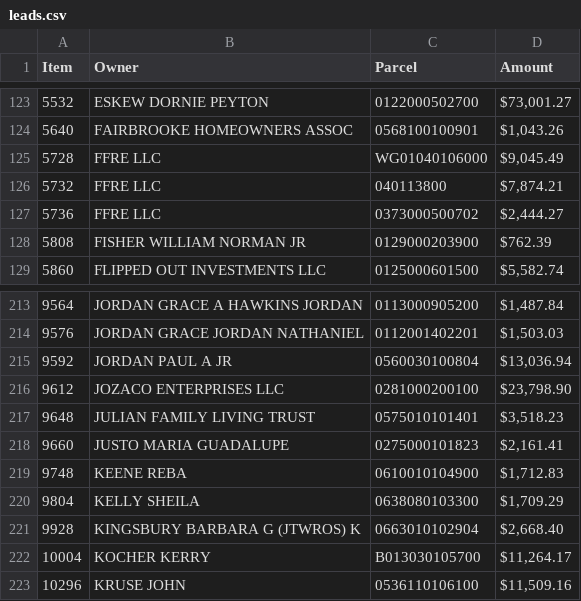
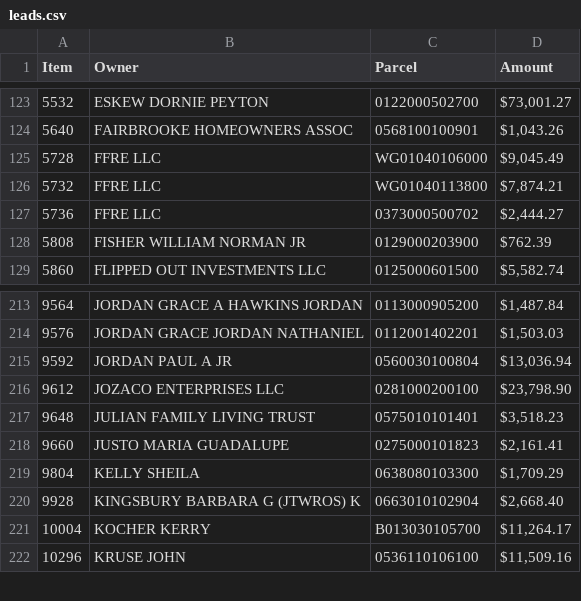
Before and after one commit to Bensta1/greenville-sc-lead-scraper, a CSV file: leads.csv, drawn as a sheet; only a part is shown, gaps mark what is left out.

```diff
--- a/leads.csv
+++ b/leads.csv
@@ -125,3 +125,3 @@ Item,Owner,Parcel,Amount
 5728,FFRE LLC,WG01040106000,"$9,045.49"
-5732,FFRE LLC,040113800,"$7,874.21"
+5732,FFRE LLC,WG01040113800,"$7,874.21"
 5736,FFRE LLC,0373000500702,"$2,444.27"
@@ -218,3 +218,2 @@ Item,Owner,Parcel,Amount
 9660,JUSTO MARIA GUADALUPE,0275000101823,"$2,161.41"
-9748,KEENE REBA,0610010104900,"$1,712.83"
 9804,KELLY SHEILA,0638080103300,"$1,709.29"
```
Also changed, not shown: 2 other files.
